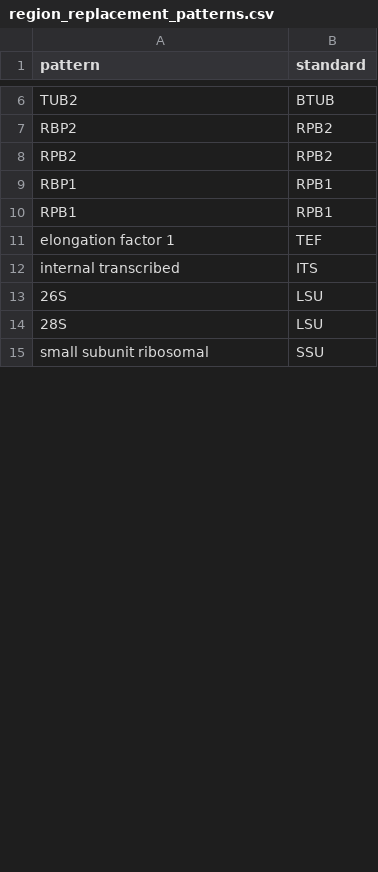
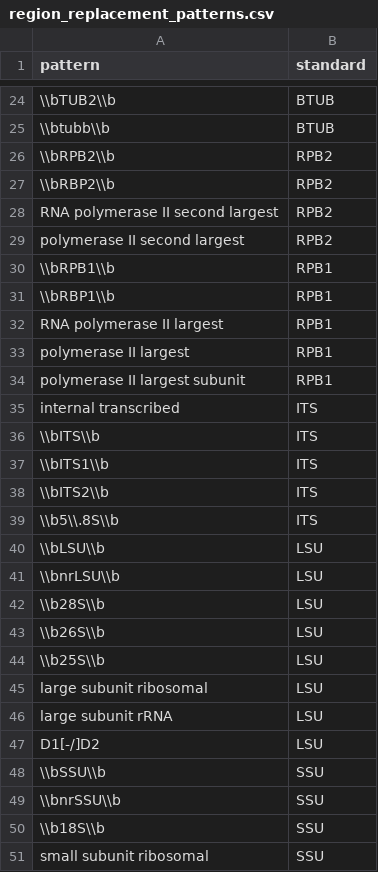
Before and after one commit to KScott6/aRborist, a CSV file: example_data/region_replacement_patterns.csv, drawn as a sheet; only a part is shown, gaps mark what is left out; addresses are those after the commit; the diff covers the shown part only; the diff names each change by its address in the sheet, - before the commit and + after, or states it on an @@ line.

```diff
--- a/example_data/region_replacement_patterns.csv
+++ b/example_data/region_replacement_patterns.csv
-A24 (pattern): TUB2
+A24 (pattern): \\bTUB2\\b
+row 25: \\btubb\\b | BTUB
-A26 (pattern): RBP2
+A26 (pattern): \\bRPB2\\b
-A27 (pattern): RPB2
+A27 (pattern): \\bRBP2\\b
+row 28: RNA polymerase II second largest | RPB2
@@ row 21 moved to row 29: polymerase II second largest @@
-A30 (pattern): RBP1
+A30 (pattern): \\bRPB1\\b
-A31 (pattern): RPB1
+A31 (pattern): \\bRBP1\\b
@@ row 11 moved to row 15: elongation factor 1 @@
+row 32: RNA polymerase II largest | RPB1
+row 33: polymerase II largest | RPB1
+row 34: polymerase II largest subunit | RPB1
+row 36: \\bITS\\b | ITS
+row 37: \\bITS1\\b | ITS
+row 38: \\bITS2\\b | ITS
+row 39: \\b5\\.8S\\b | ITS
+row 40: \\bLSU\\b | LSU
+row 41: \\bnrLSU\\b | LSU
+row 42: \\b28S\\b | LSU
-A43 (pattern): 26S
+A43 (pattern): \\b26S\\b
-A44 (pattern): 28S
+A44 (pattern): \\b25S\\b
+row 45: large subunit ribosomal | LSU
+row 46: large subunit rRNA | LSU
+row 47: D1[-/]D2 | LSU
+row 48: \\bSSU\\b | SSU
+row 49: \\bnrSSU\\b | SSU
+row 50: \\b18S\\b | SSU
```
Also changed, not shown: 53 added rows, 3 removed rows, 1 moved row and 1 edited cell elsewhere in this file, 3 other files.
